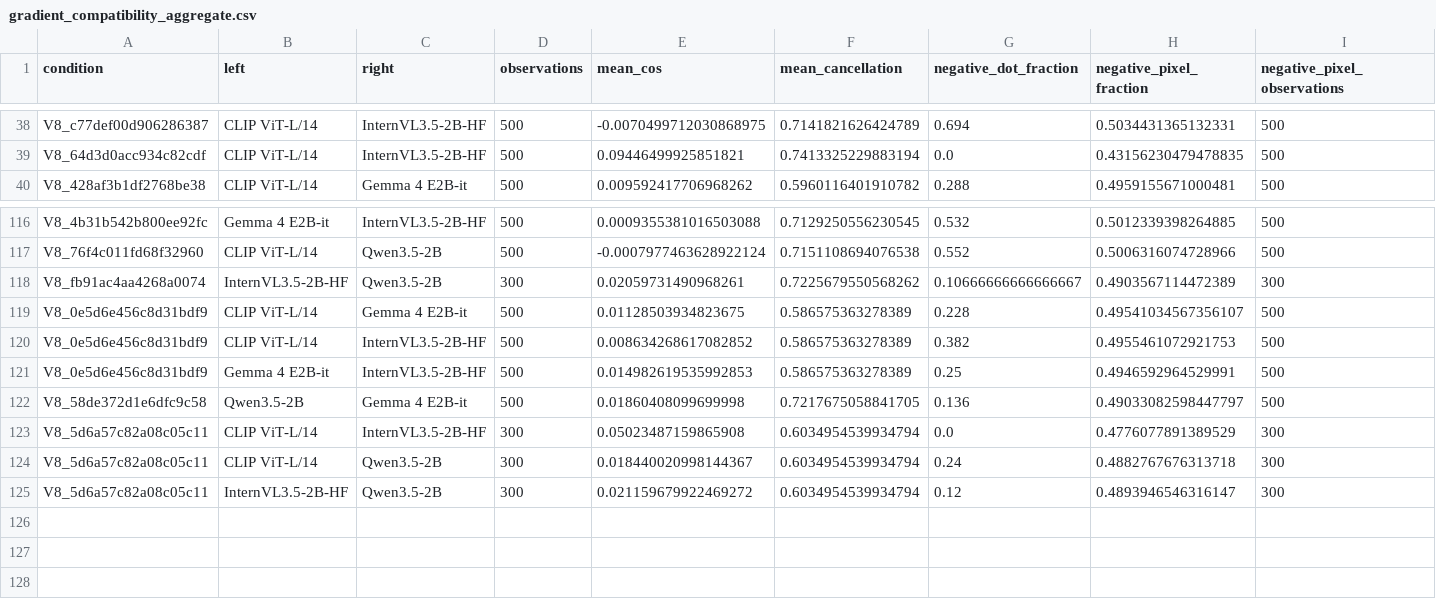
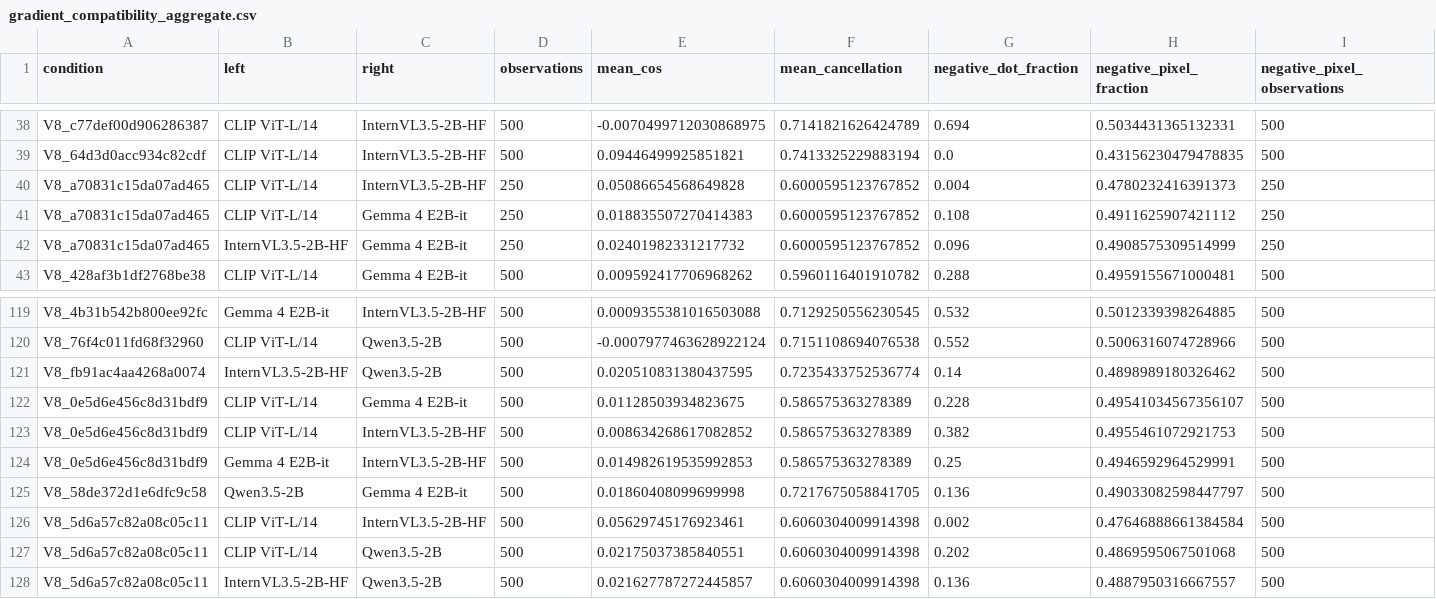
Before and after one commit to pe0-p1e/exper-tran, a CSV file: experiments/2026-10-a100-precommercial-v7-targeted-50/reports/v8_stage12_joint24h/gradient_compatibility_aggregate.csv, drawn as a sheet; only a part is shown, gaps mark what is left out.

```diff
--- a/experiments/2026-10-a100-precommercial-v7-targeted-50/reports/v8_stage12_joint24h/gradient_compatibility_aggregate.csv
+++ b/experiments/2026-10-a100-precommercial-v7-targeted-50/reports/v8_stage12_joint24h/gradient_compatibility_aggregate.csv
@@ -39,2 +39,5 @@ V8_c77def00d906286387,CLIP ViT-L/14,InternVL3.5-2B-HF,500,-0.0070499712030868975
 V8_64d3d0acc934c82cdf,CLIP ViT-L/14,InternVL3.5-2B-HF,500,0.09446499925851821,0.7413325229883194,0.0,0.43156230479478835,500
+V8_a70831c15da07ad465,CLIP ViT-L/14,InternVL3.5-2B-HF,250,0.05086654568649828,0.6000595123767852,0.004,0.4780232416391373,250
+V8_a70831c15da07ad465,CLIP ViT-L/14,Gemma 4 E2B-it,250,0.018835507270414383,0.6000595123767852,0.108,0.4911625907421112,250
+V8_a70831c15da07ad465,InternVL3.5-2B-HF,Gemma 4 E2B-it,250,0.02401982331217732,0.6000595123767852,0.096,0.4908575309514999,250
 V8_428af3b1df2768be38,CLIP ViT-L/14,Gemma 4 E2B-it,500,0.009592417706968262,0.5960116401910782,0.288,0.4959155671000481,500
@@ -117,3 +120,3 @@ V8_4b31b542b800ee92fc,Gemma 4 E2B-it,InternVL3.5-2B-HF,500,0.0009355381016503088
 V8_76f4c011fd68f32960,CLIP ViT-L/14,Qwen3.5-2B,500,-0.0007977463628922124,0.7151108694076538,0.552,0.5006316074728966,500
-V8_fb91ac4aa4268a0074,InternVL3.5-2B-HF,Qwen3.5-2B,300,0.02059731490968261,0.7225679550568262,0.10666666666666667,0.4903567114472389,300
+V8_fb91ac4aa4268a0074,InternVL3.5-2B-HF,Qwen3.5-2B,500,0.020510831380437595,0.7235433752536774,0.14,0.4898989180326462,500
 V8_0e5d6e456c8d31bdf9,CLIP ViT-L/14,Gemma 4 E2B-it,500,0.01128503934823675,0.586575363278389,0.228,0.49541034567356107,500
@@ -122,4 +125,4 @@ V8_0e5d6e456c8d31bdf9,Gemma 4 E2B-it,InternVL3.5-2B-HF,500,0.014982619535992853,
 V8_58de372d1e6dfc9c58,Qwen3.5-2B,Gemma 4 E2B-it,500,0.01860408099699998,0.7217675058841705,0.136,0.49033082598447797,500
-V8_5d6a57c82a08c05c11,CLIP ViT-L/14,InternVL3.5-2B-HF,300,0.05023487159865908,0.6034954539934794,0.0,0.4776077891389529,300
-V8_5d6a57c82a08c05c11,CLIP ViT-L/14,Qwen3.5-2B,300,0.018440020998144367,0.6034954539934794,0.24,0.4882767676313718,300
-V8_5d6a57c82a08c05c11,InternVL3.5-2B-HF,Qwen3.5-2B,300,0.021159679922469272,0.6034954539934794,0.12,0.4893946546316147,300
+V8_5d6a57c82a08c05c11,CLIP ViT-L/14,InternVL3.5-2B-HF,500,0.05629745176923461,0.6060304009914398,0.002,0.47646888661384584,500
+V8_5d6a57c82a08c05c11,CLIP ViT-L/14,Qwen3.5-2B,500,0.02175037385840551,0.6060304009914398,0.202,0.4869595067501068,500
+V8_5d6a57c82a08c05c11,InternVL3.5-2B-HF,Qwen3.5-2B,500,0.021627787272445857,0.6060304009914398,0.136,0.4887950316667557,500
```
Also changed, not shown: experiments/2026-10-a100-precommercial-v7-targeted-50/reports/v8_stage12_joint24h/reports/conditions.csv, experiments/2026-10-a100-precommercial-v7-targeted-50/reports/v8_stage12_joint24h/reports/directions.csv, 24 other files.
